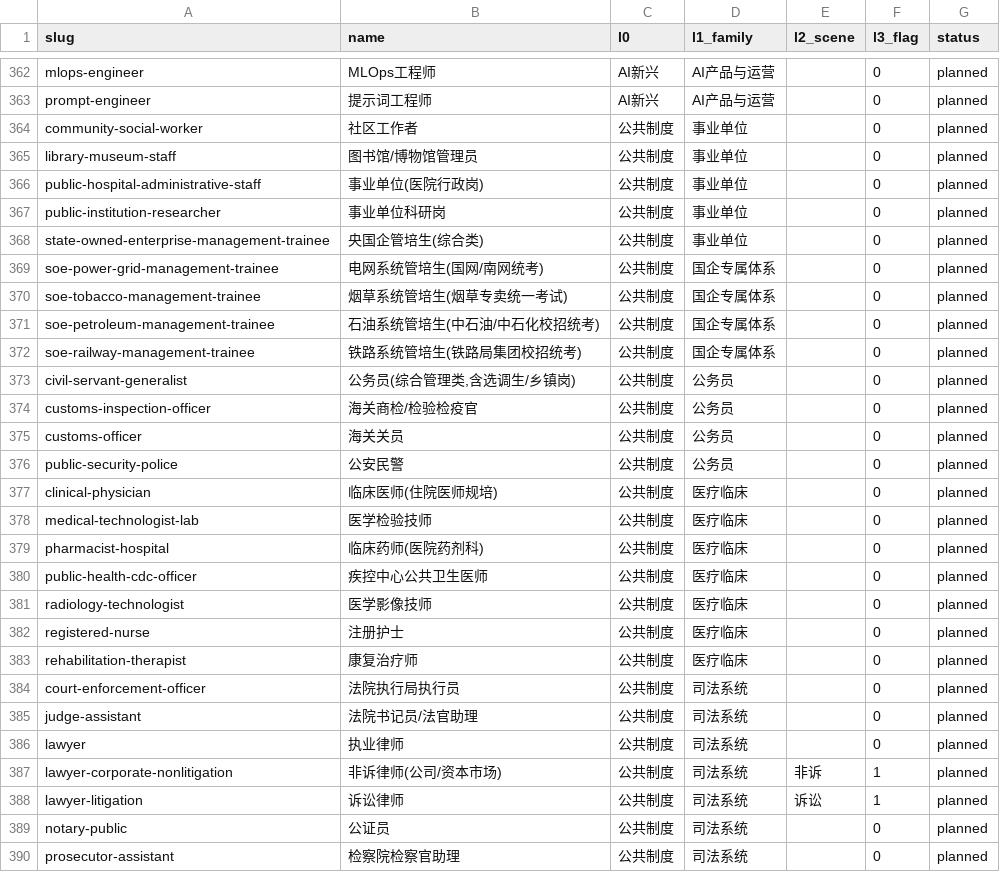
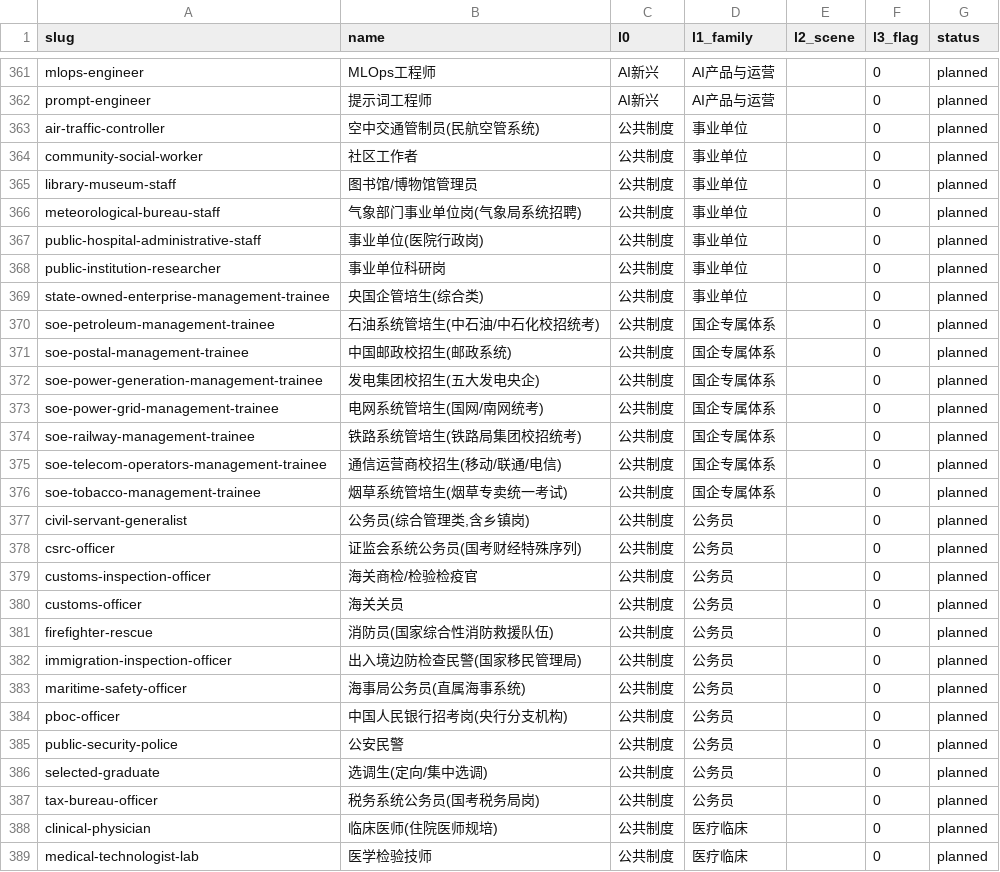
Before and after one commit to Jaydenlk/HR, a CSV file: data/occupations/registry-v1.csv, drawn as a sheet; only a part is shown, gaps mark what is left out; the shorter side is filled out with more unchanged rows; the diff covers the shown part only.

```diff
--- a/data/occupations/registry-v1.csv
+++ b/data/occupations/registry-v1.csv
@@ -363,4 +362,6 @@ mlops-engineer,MLOps工程师,AI新兴,AI产品与运营,,0,planned
 prompt-engineer,提示词工程师,AI新兴,AI产品与运营,,0,planned
+air-traffic-controller,空中交通管制员(民航空管系统),公共制度,事业单位,,0,planned
 community-social-worker,社区工作者,公共制度,事业单位,,0,planned
 library-museum-staff,图书馆/博物馆管理员,公共制度,事业单位,,0,planned
+meteorological-bureau-staff,气象部门事业单位岗(气象局系统招聘),公共制度,事业单位,,0,planned
 public-hospital-administrative-staff,事业单位(医院行政岗),公共制度,事业单位,,0,planned
@@ -368,10 +369,20 @@ public-institution-researcher,事业单位科研岗,公共制度,事业单位,,0
 state-owned-enterprise-management-trainee,央国企管培生(综合类),公共制度,事业单位,,0,planned
+soe-petroleum-management-trainee,石油系统管培生(中石油/中石化校招统考),公共制度,国企专属体系,,0,planned
+soe-postal-management-trainee,中国邮政校招生(邮政系统),公共制度,国企专属体系,,0,planned
+soe-power-generation-management-trainee,发电集团校招生(五大发电央企),公共制度,国企专属体系,,0,planned
 soe-power-grid-management-trainee,电网系统管培生(国网/南网统考),公共制度,国企专属体系,,0,planned
+soe-railway-management-trainee,铁路系统管培生(铁路局集团校招统考),公共制度,国企专属体系,,0,planned
+soe-telecom-operators-management-trainee,通信运营商校招生(移动/联通/电信),公共制度,国企专属体系,,0,planned
 soe-tobacco-management-trainee,烟草系统管培生(烟草专卖统一考试),公共制度,国企专属体系,,0,planned
-soe-petroleum-management-trainee,石油系统管培生(中石油/中石化校招统考),公共制度,国企专属体系,,0,planned
-soe-railway-management-trainee,铁路系统管培生(铁路局集团校招统考),公共制度,国企专属体系,,0,planned
-civil-servant-generalist,"公务员(综合管理类,含选调生/乡镇岗)",公共制度,公务员,,0,planned
+civil-servant-generalist,"公务员(综合管理类,含乡镇岗)",公共制度,公务员,,0,planned
+csrc-officer,证监会系统公务员(国考财经特殊序列),公共制度,公务员,,0,planned
 customs-inspection-officer,海关商检/检验检疫官,公共制度,公务员,,0,planned
 customs-officer,海关关员,公共制度,公务员,,0,planned
+firefighter-rescue,消防员(国家综合性消防救援队伍),公共制度,公务员,,0,planned
+immigration-inspection-officer,出入境边防检查民警(国家移民管理局),公共制度,公务员,,0,planned
+maritime-safety-officer,海事局公务员(直属海事系统),公共制度,公务员,,0,planned
+pboc-officer,中国人民银行招考岗(央行分支机构),公共制度,公务员,,0,planned
 public-security-police,公安民警,公共制度,公务员,,0,planned
+selected-graduate,选调生(定向/集中选调),公共制度,公务员,,0,planned
+tax-bureau-officer,税务系统公务员(国考税务局岗),公共制度,公务员,,0,planned
 clinical-physician,临床医师(住院医师规培),公共制度,医疗临床,,0,planned
```
Also changed, not shown: 6 added rows, 1 removed row and 1 edited cell elsewhere in this file.
